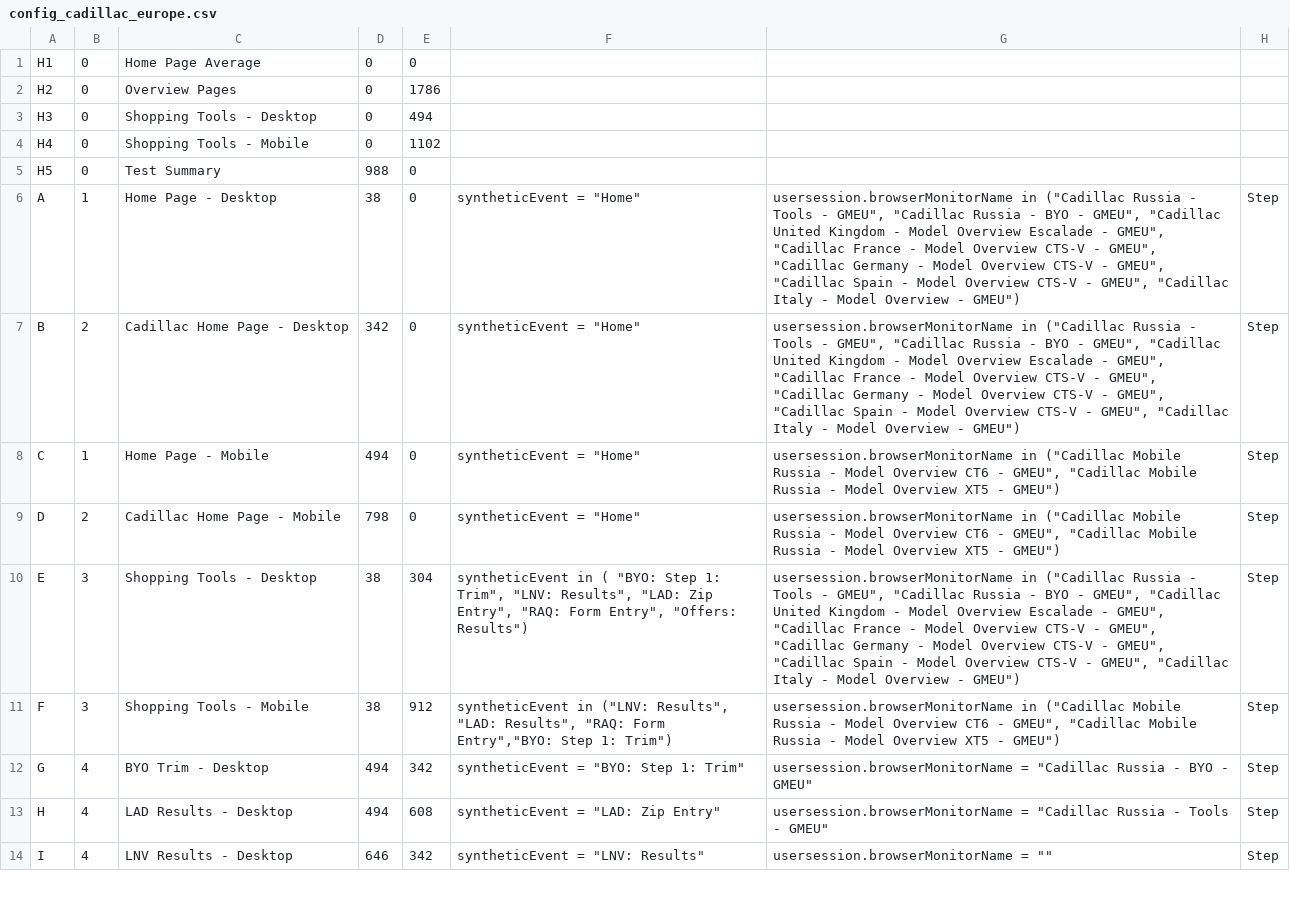
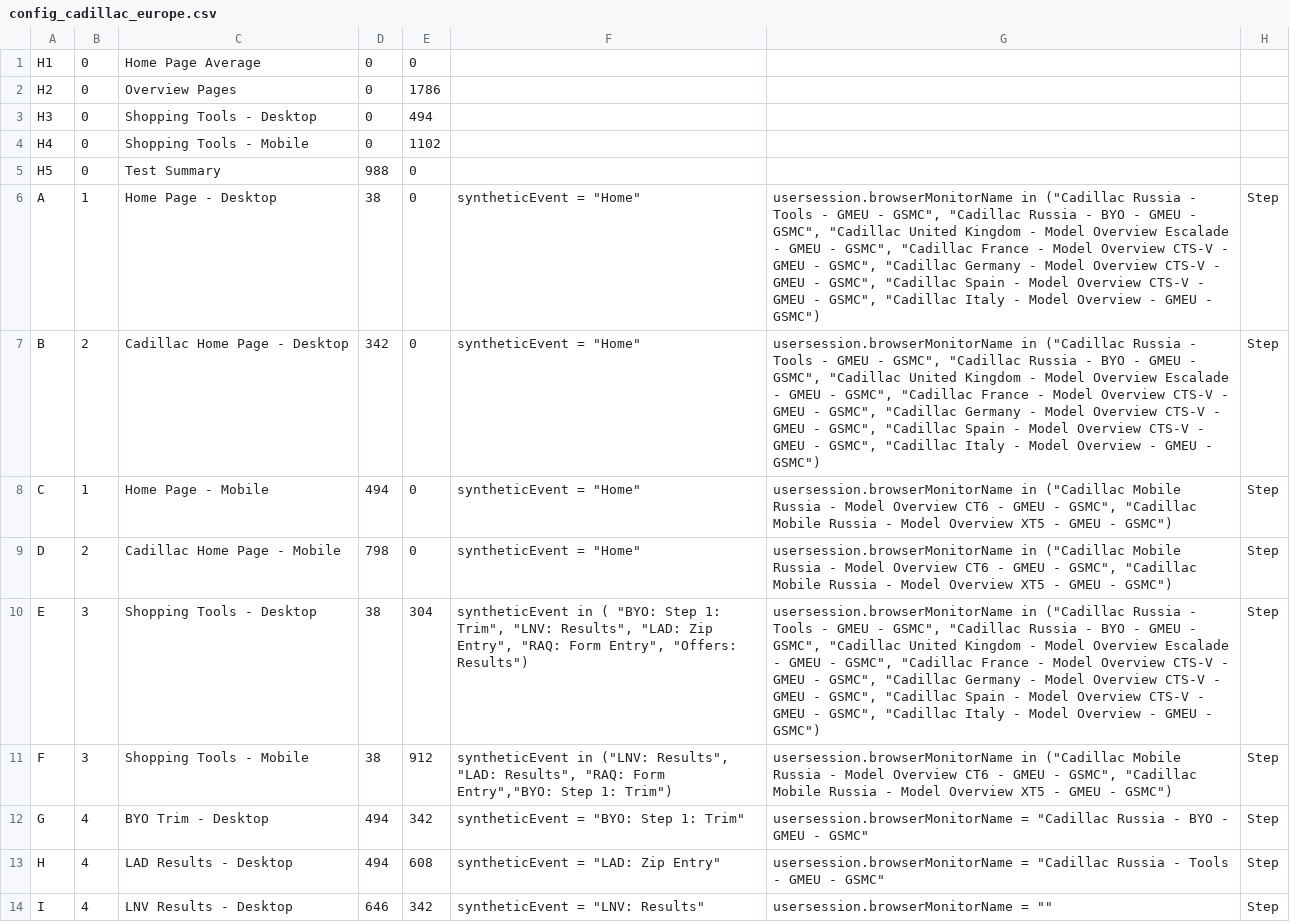
Before and after one commit to apmitchell18/DynatraceDashboardGenerators, a CSV file: Business/DashboardInputFiles/config_cadillac_europe.csv, drawn as a sheet; only a part is shown; the diff covers the shown part only.

```diff
--- a/Business/DashboardInputFiles/config_cadillac_europe.csv
+++ b/Business/DashboardInputFiles/config_cadillac_europe.csv
@@ -5,10 +5,10 @@ H4	0	Shopping Tools - Mobile	0	1102
 H5	0	Test Summary	988	0
-A	1	Home Page - Desktop	38	0	syntheticEvent = "Home"	usersession.browserMonitorName in ("Cadillac Russia - Tools - GMEU", "Cadillac Russia - BYO - GMEU", "Cadillac United Kingdom - Model Overview Escalade - GMEU", "Cadillac France - Model Overview CTS-V - GMEU", "Cadillac Germany - Model Overview CTS-V - GMEU", "Cadillac Spain - Model Overview CTS-V - GMEU", "Cadillac Italy - Model Overview - GMEU")	Step
-B	2	Cadillac Home Page - Desktop	342	0	syntheticEvent = "Home"	usersession.browserMonitorName in ("Cadillac Russia - Tools - GMEU", "Cadillac Russia - BYO - GMEU", "Cadillac United Kingdom - Model Overview Escalade - GMEU", "Cadillac France - Model Overview CTS-V - GMEU", "Cadillac Germany - Model Overview CTS-V - GMEU", "Cadillac Spain - Model Overview CTS-V - GMEU", "Cadillac Italy - Model Overview - GMEU")	Step
-C	1	Home Page - Mobile	494	0	syntheticEvent = "Home"	usersession.browserMonitorName in ("Cadillac Mobile Russia - Model Overview CT6 - GMEU", "Cadillac Mobile Russia - Model Overview XT5 - GMEU")	Step
-D	2	Cadillac Home Page - Mobile	798	0	syntheticEvent = "Home"	usersession.browserMonitorName in ("Cadillac Mobile Russia - Model Overview CT6 - GMEU", "Cadillac Mobile Russia - Model Overview XT5 - GMEU")	Step
-E	3	Shopping Tools - Desktop	38	304	syntheticEvent in ( "BYO: Step 1: Trim", "LNV: Results", "LAD: Zip Entry", "RAQ: Form Entry", "Offers: Results")	usersession.browserMonitorName in ("Cadillac Russia - Tools - GMEU", "Cadillac Russia - BYO - GMEU", "Cadillac United Kingdom - Model Overview Escalade - GMEU", "Cadillac France - Model Overview CTS-V - GMEU", "Cadillac Germany - Model Overview CTS-V - GMEU", "Cadillac Spain - Model Overview CTS-V - GMEU", "Cadillac Italy - Model Overview - GMEU")	Step
-F	3	Shopping Tools - Mobile	38	912	syntheticEvent in ("LNV: Results", "LAD: Results", "RAQ: Form Entry","BYO: Step 1: Trim")	usersession.browserMonitorName in ("Cadillac Mobile Russia - Model Overview CT6 - GMEU", "Cadillac Mobile Russia - Model Overview XT5 - GMEU")	Step
-G	4	BYO Trim - Desktop	494	342	syntheticEvent = "BYO: Step 1: Trim"	usersession.browserMonitorName = "Cadillac Russia - BYO - GMEU"	Step
-H	4	LAD Results - Desktop	494	608	syntheticEvent = "LAD: Zip Entry"	usersession.browserMonitorName = "Cadillac Russia - Tools - GMEU"	Step
+A	1	Home Page - Desktop	38	0	syntheticEvent = "Home"	usersession.browserMonitorName in ("Cadillac Russia - Tools - GMEU - GSMC", "Cadillac Russia - BYO - GMEU - GSMC", "Cadillac United Kingdom - Model Overview Escalade - GMEU - GSMC", "Cadillac France - Model Overview CTS-V - GMEU - GSMC", "Cadillac Germany - Model Overview CTS-V - GMEU - GSMC", "Cadillac Spain - Model Overview CTS-V - GMEU - GSMC", "Cadillac Italy - Model Overview - GMEU - GSMC")	Step
+B	2	Cadillac Home Page - Desktop	342	0	syntheticEvent = "Home"	usersession.browserMonitorName in ("Cadillac Russia - Tools - GMEU - GSMC", "Cadillac Russia - BYO - GMEU - GSMC", "Cadillac United Kingdom - Model Overview Escalade - GMEU - GSMC", "Cadillac France - Model Overview CTS-V - GMEU - GSMC", "Cadillac Germany - Model Overview CTS-V - GMEU - GSMC", "Cadillac Spain - Model Overview CTS-V - GMEU - GSMC", "Cadillac Italy - Model Overview - GMEU - GSMC")	Step
+C	1	Home Page - Mobile	494	0	syntheticEvent = "Home"	usersession.browserMonitorName in ("Cadillac Mobile Russia - Model Overview CT6 - GMEU - GSMC", "Cadillac Mobile Russia - Model Overview XT5 - GMEU - GSMC")	Step
+D	2	Cadillac Home Page - Mobile	798	0	syntheticEvent = "Home"	usersession.browserMonitorName in ("Cadillac Mobile Russia - Model Overview CT6 - GMEU - GSMC", "Cadillac Mobile Russia - Model Overview XT5 - GMEU - GSMC")	Step
+E	3	Shopping Tools - Desktop	38	304	syntheticEvent in ( "BYO: Step 1: Trim", "LNV: Results", "LAD: Zip Entry", "RAQ: Form Entry", "Offers: Results")	usersession.browserMonitorName in ("Cadillac Russia - Tools - GMEU - GSMC", "Cadillac Russia - BYO - GMEU - GSMC", "Cadillac United Kingdom - Model Overview Escalade - GMEU - GSMC", "Cadillac France - Model Overview CTS-V - GMEU - GSMC", "Cadillac Germany - Model Overview CTS-V - GMEU - GSMC", "Cadillac Spain - Model Overview CTS-V - GMEU - GSMC", "Cadillac Italy - Model Overview - GMEU - GSMC")	Step
+F	3	Shopping Tools - Mobile	38	912	syntheticEvent in ("LNV: Results", "LAD: Results", "RAQ: Form Entry","BYO: Step 1: Trim")	usersession.browserMonitorName in ("Cadillac Mobile Russia - Model Overview CT6 - GMEU - GSMC", "Cadillac Mobile Russia - Model Overview XT5 - GMEU - GSMC")	Step
+G	4	BYO Trim - Desktop	494	342	syntheticEvent = "BYO: Step 1: Trim"	usersession.browserMonitorName = "Cadillac Russia - BYO - GMEU - GSMC"	Step
+H	4	LAD Results - Desktop	494	608	syntheticEvent = "LAD: Zip Entry"	usersession.browserMonitorName = "Cadillac Russia - Tools - GMEU - GSMC"	Step
 I	4	LNV Results - Desktop	646	342	syntheticEvent = "LNV: Results"	usersession.browserMonitorName = ""	Step
```
Also changed, not shown: 6 edited cells elsewhere in this file, Business/DashboardInputFiles/config_cadillac_japan.csv, Business/DashboardInputFiles/config_cadillac_me.csv, 6 other files.
